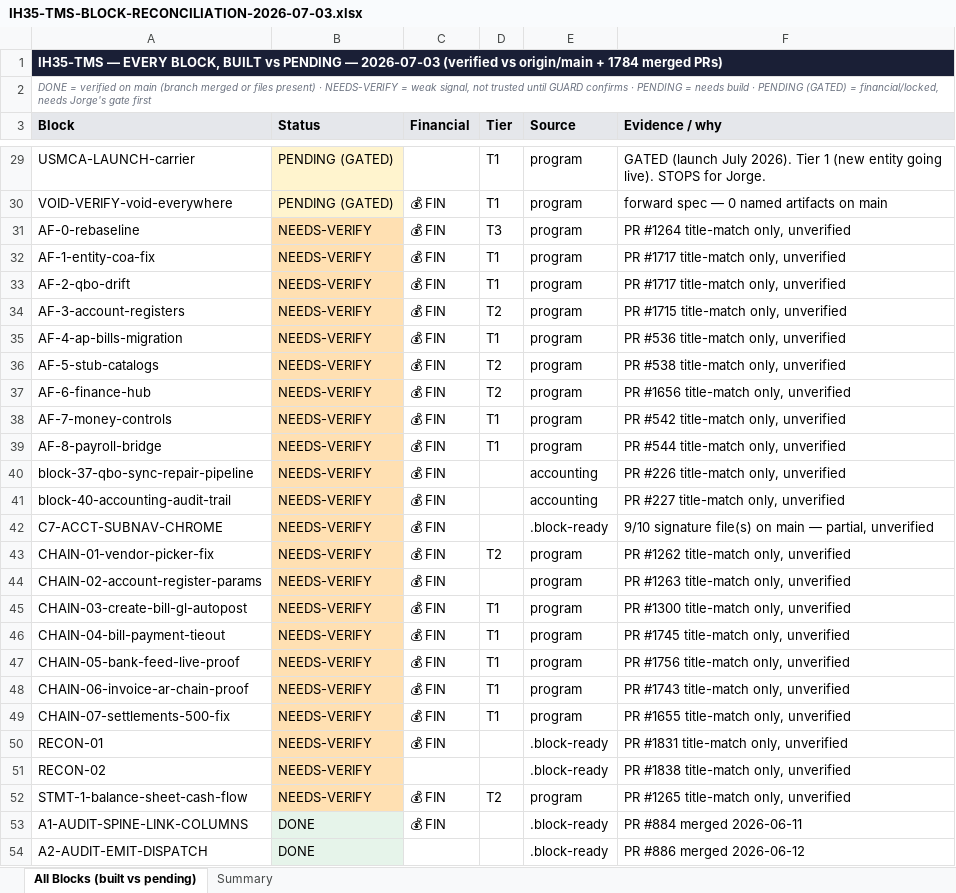
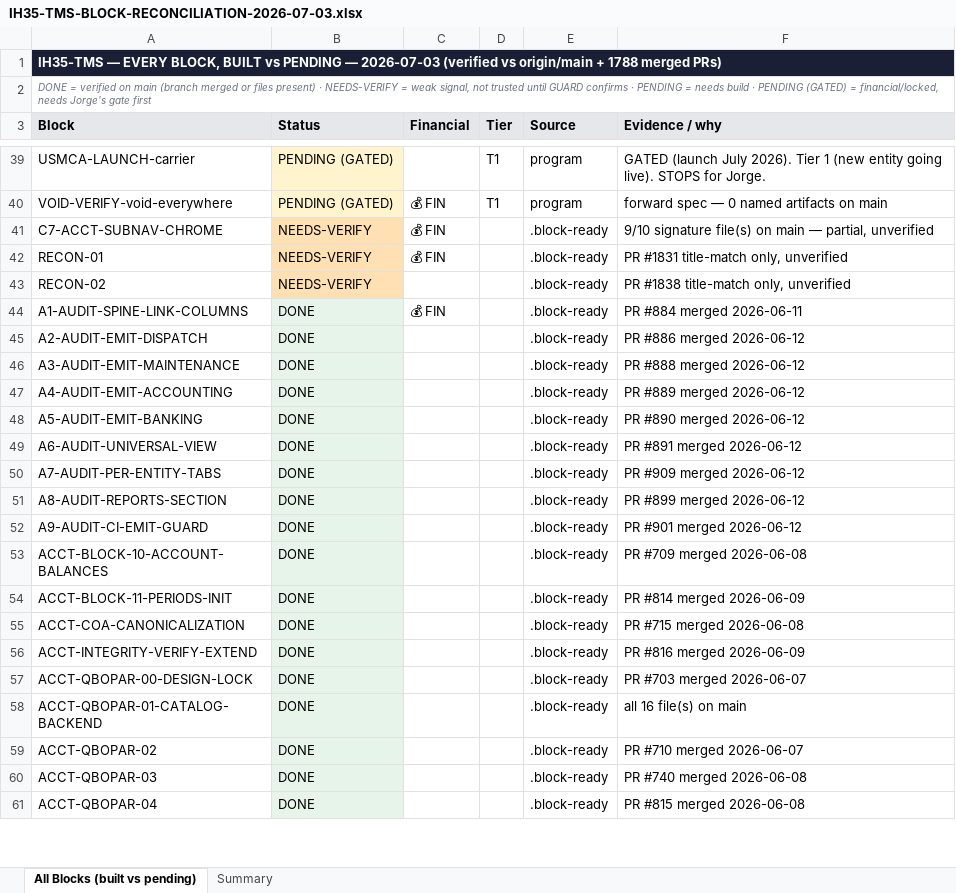
Before and after one commit to tioperfumes07/IH35-TMS, an Excel workbook: docs/trackers/exports/IH35-TMS-BLOCK-RECONCILIATION-2026-07-03.xlsx, sheet All Blocks (built vs pending), drawn as a sheet; only a part is shown, gaps mark what is left out; the shorter side is filled out with more unchanged rows; values as stored, in another font and other column widths than the file's, no borders; removed rows and columns are numbered as before the commit, all else as after; the diff covers the shown part only; the diff names each change by its address in the sheet, - before the commit and + after, or states it on an @@ line.

```diff
--- a/docs/trackers/exports/IH35-TMS-BLOCK-RECONCILIATION-2026-07-03.xlsx (sheet All Blocks (built vs pending))
+++ b/docs/trackers/exports/IH35-TMS-BLOCK-RECONCILIATION-2026-07-03.xlsx (sheet All Blocks (built vs pending))
-A1 (Block): …origin/main + 1784 merged PRs)
+A1 (Block): …origin/main + 1788 merged PRs)
-row 31: AF-0-rebaseline | NEEDS-VERIFY | 💰 FIN | T3 | program | PR #1264 title-match only, unverified
-row 32: AF-1-entity-coa-fix | NEEDS-VERIFY | 💰 FIN | T1 | program | PR #1717 title-match only, unverified
-row 33: AF-2-qbo-drift | NEEDS-VERIFY | 💰 FIN | T1 | program | PR #1717 title-match only, unverified
-row 34: AF-3-account-registers | NEEDS-VERIFY | 💰 FIN | T2 | program | PR #1715 title-match only, unverified
-row 35: AF-4-ap-bills-migration | NEEDS-VERIFY | 💰 FIN | T1 | program | PR #536 title-match only, unverified
-row 36: AF-5-stub-catalogs | NEEDS-VERIFY | 💰 FIN | T2 | program | PR #538 title-match only, unverified
-row 37: AF-6-finance-hub | NEEDS-VERIFY | 💰 FIN | T2 | program | PR #1656 title-match only, unverified
-row 38: AF-7-money-controls | NEEDS-VERIFY | 💰 FIN | T1 | program | PR #542 title-match only, unverified
-row 39: AF-8-payroll-bridge | NEEDS-VERIFY | 💰 FIN | T1 | program | PR #544 title-match only, unverified
-row 40: block-37-qbo-sync-repair-pipeline | NEEDS-VERIFY | 💰 FIN |  | accounting | PR #226 title-match only, unverified
-row 41: block-40-accounting-audit-trail | NEEDS-VERIFY | 💰 FIN |  | accounting | PR #227 title-match only, unverified
-row 43: CHAIN-01-vendor-picker-fix | NEEDS-VERIFY | 💰 FIN | T2 | program | PR #1262 title-match only, unverified
-row 44: CHAIN-02-account-register-params | NEEDS-VERIFY | 💰 FIN |  | program | PR #1263 title-match only, unverified
-row 45: CHAIN-03-create-bill-gl-autopost | NEEDS-VERIFY | 💰 FIN | T1 | program | PR #1300 title-match only, unverified
-row 46: CHAIN-04-bill-payment-tieout | NEEDS-VERIFY | 💰 FIN | T1 | program | PR #1745 title-match only, unverified
-row 47: CHAIN-05-bank-feed-live-proof | NEEDS-VERIFY | 💰 FIN | T1 | program | PR #1756 title-match only, unverified
-row 48: CHAIN-06-invoice-ar-chain-proof | NEEDS-VERIFY | 💰 FIN | T1 | program | PR #1743 title-match only, unverified
-row 49: CHAIN-07-settlements-500-fix | NEEDS-VERIFY | 💰 FIN | T1 | program | PR #1655 title-match only, unverified
-row 52: STMT-1-balance-sheet-cash-flow | NEEDS-VERIFY | 💰 FIN | T2 | program | PR #1265 title-match only, unverified
```
Also changed, not shown: 19 added rows elsewhere in this sheet, sheet Summary, 2 other files.
